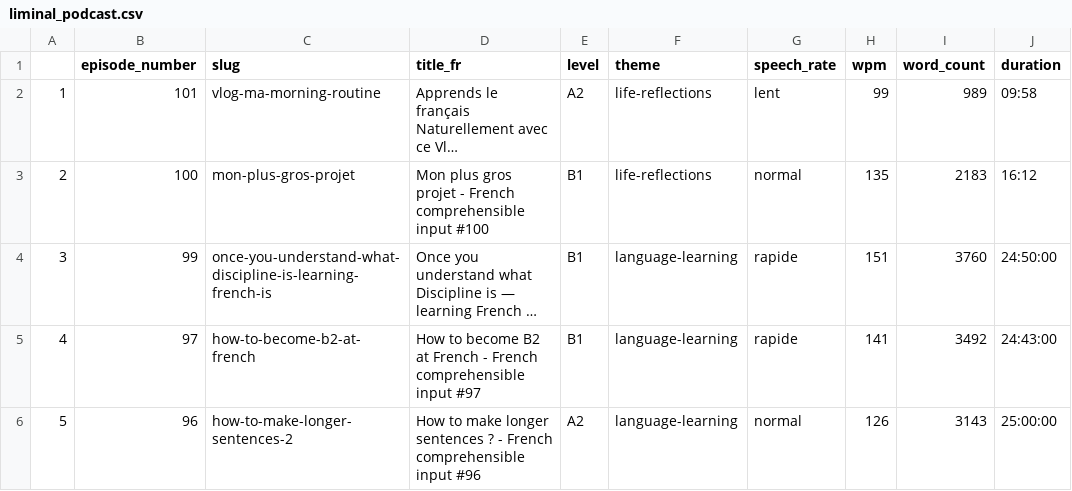
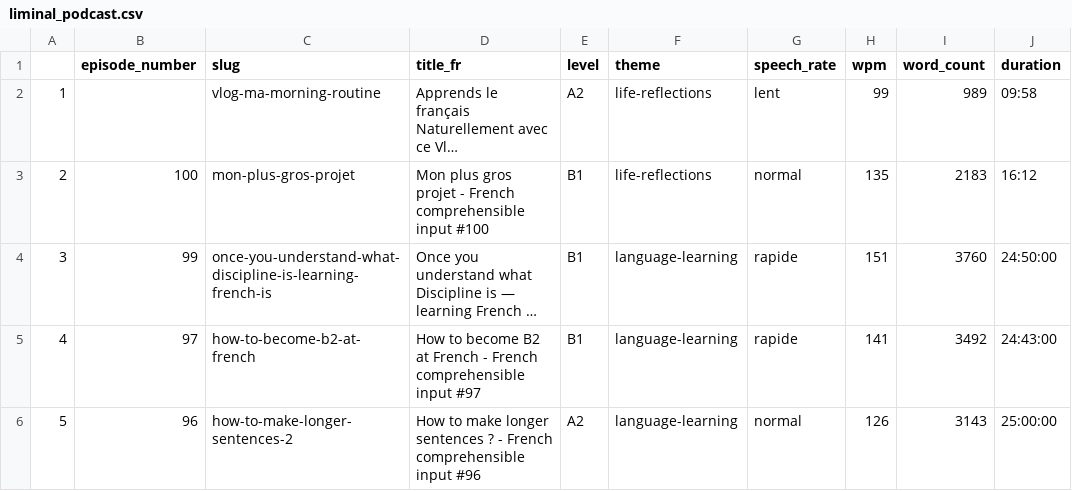
Before and after one commit to learnfrenchwithfelix-creator/french-with-felix-website, a CSV file: src/data/liminal_podcast.csv, drawn as a sheet; only a part is shown; long unchanged cells end in …; the diff names each change by its address in the sheet, - before the commit and + after, or states it on an @@ line.

```diff
--- a/src/data/liminal_podcast.csv
+++ b/src/data/liminal_podcast.csv
-B2 (episode_number): 101
+B2 (episode_number): (empty)
```
Also changed, not shown: 12 other files.
